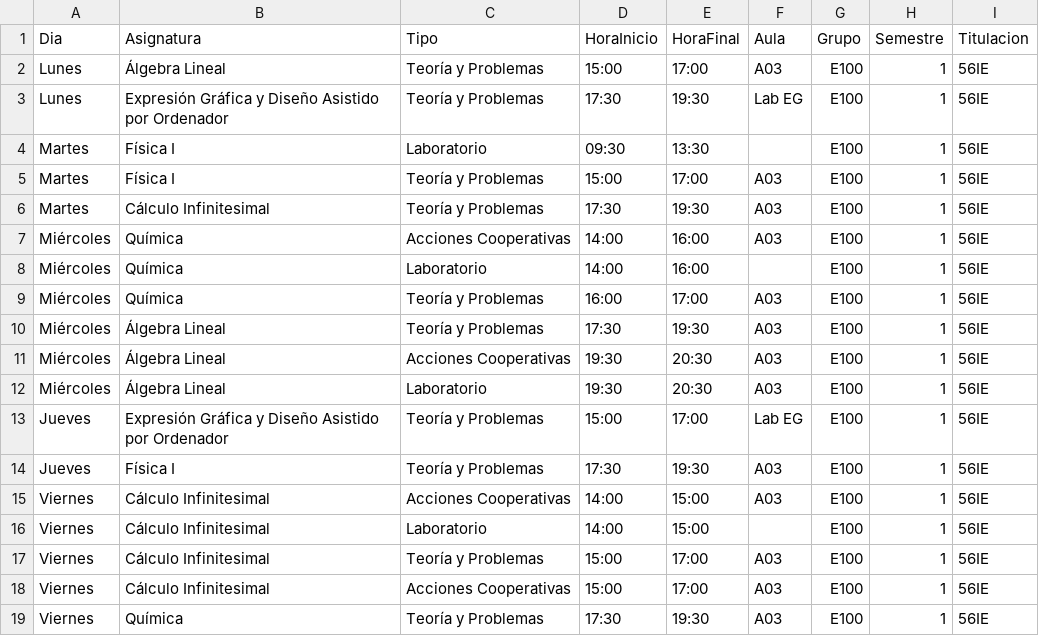
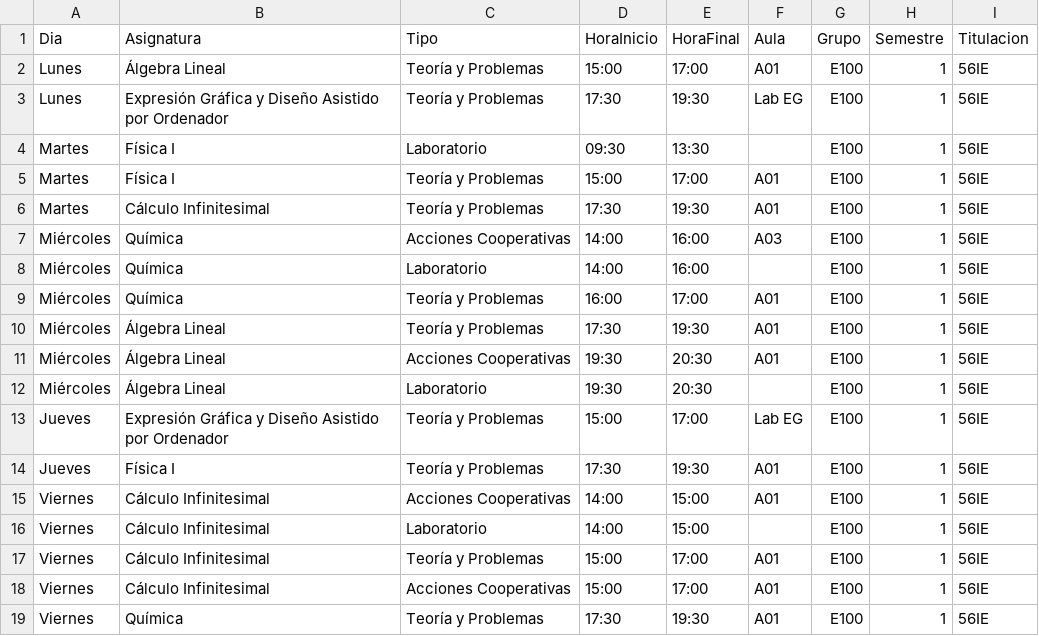
Before and after one commit to SOA-ETSIDI/horarios, a CSV file: csv/E100_1.csv, drawn as a sheet.

Commit message:
Actualiza horarios y aulas

```diff
--- a/csv/E100_1.csv
+++ b/csv/E100_1.csv
@@ -1,19 +1,19 @@
 "Dia";"Asignatura";"Tipo";"HoraInicio";"HoraFinal";"Aula";"Grupo";"Semestre";"Titulacion"
-"Lunes";"Álgebra Lineal";"Teoría y Problemas";"15:00";"17:00";"A03";"E100";1;"56IE"
+"Lunes";"Álgebra Lineal";"Teoría y Problemas";"15:00";"17:00";"A01";"E100";1;"56IE"
 "Lunes";"Expresión Gráfica y Diseño Asistido por Ordenador";"Teoría y Problemas";"17:30";"19:30";"Lab EG";"E100";1;"56IE"
 "Martes";"Física I";"Laboratorio";"09:30";"13:30";"";"E100";1;"56IE"
-"Martes";"Física I";"Teoría y Problemas";"15:00";"17:00";"A03";"E100";1;"56IE"
-"Martes";"Cálculo Infinitesimal";"Teoría y Problemas";"17:30";"19:30";"A03";"E100";1;"56IE"
+"Martes";"Física I";"Teoría y Problemas";"15:00";"17:00";"A01";"E100";1;"56IE"
+"Martes";"Cálculo Infinitesimal";"Teoría y Problemas";"17:30";"19:30";"A01";"E100";1;"56IE"
 "Miércoles";"Química";"Acciones Cooperativas";"14:00";"16:00";"A03";"E100";1;"56IE"
 "Miércoles";"Química";"Laboratorio";"14:00";"16:00";"";"E100";1;"56IE"
-"Miércoles";"Química";"Teoría y Problemas";"16:00";"17:00";"A03";"E100";1;"56IE"
-"Miércoles";"Álgebra Lineal";"Teoría y Problemas";"17:30";"19:30";"A03";"E100";1;"56IE"
-"Miércoles";"Álgebra Lineal";"Acciones Cooperativas";"19:30";"20:30";"A03";"E100";1;"56IE"
-"Miércoles";"Álgebra Lineal";"Laboratorio";"19:30";"20:30";"A03";"E100";1;"56IE"
+"Miércoles";"Química";"Teoría y Problemas";"16:00";"17:00";"A01";"E100";1;"56IE"
+"Miércoles";"Álgebra Lineal";"Teoría y Problemas";"17:30";"19:30";"A01";"E100";1;"56IE"
+"Miércoles";"Álgebra Lineal";"Acciones Cooperativas";"19:30";"20:30";"A01";"E100";1;"56IE"
+"Miércoles";"Álgebra Lineal";"Laboratorio";"19:30";"20:30";"";"E100";1;"56IE"
 "Jueves";"Expresión Gráfica y Diseño Asistido por Ordenador";"Teoría y Problemas";"15:00";"17:00";"Lab EG";"E100";1;"56IE"
-"Jueves";"Física I";"Teoría y Problemas";"17:30";"19:30";"A03";"E100";1;"56IE"
-"Viernes";"Cálculo Infinitesimal";"Acciones Cooperativas";"14:00";"15:00";"A03";"E100";1;"56IE"
+"Jueves";"Física I";"Teoría y Problemas";"17:30";"19:30";"A01";"E100";1;"56IE"
+"Viernes";"Cálculo Infinitesimal";"Acciones Cooperativas";"14:00";"15:00";"A01";"E100";1;"56IE"
 "Viernes";"Cálculo Infinitesimal";"Laboratorio";"14:00";"15:00";"";"E100";1;"56IE"
-"Viernes";"Cálculo Infinitesimal";"Teoría y Problemas";"15:00";"17:00";"A03";"E100";1;"56IE"
-"Viernes";"Cálculo Infinitesimal";"Acciones Cooperativas";"15:00";"17:00";"A03";"E100";1;"56IE"
-"Viernes";"Química";"Teoría y Problemas";"17:30";"19:30";"A03";"E100";1;"56IE"
+"Viernes";"Cálculo Infinitesimal";"Teoría y Problemas";"15:00";"17:00";"A01";"E100";1;"56IE"
+"Viernes";"Cálculo Infinitesimal";"Acciones Cooperativas";"15:00";"17:00";"A01";"E100";1;"56IE"
+"Viernes";"Química";"Teoría y Problemas";"17:30";"19:30";"A01";"E100";1;"56IE"
```
Also changed, not shown: 4 other files.
